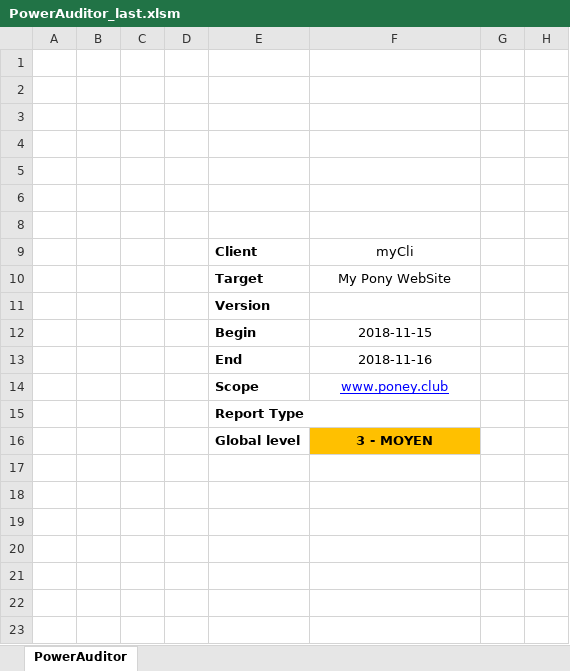
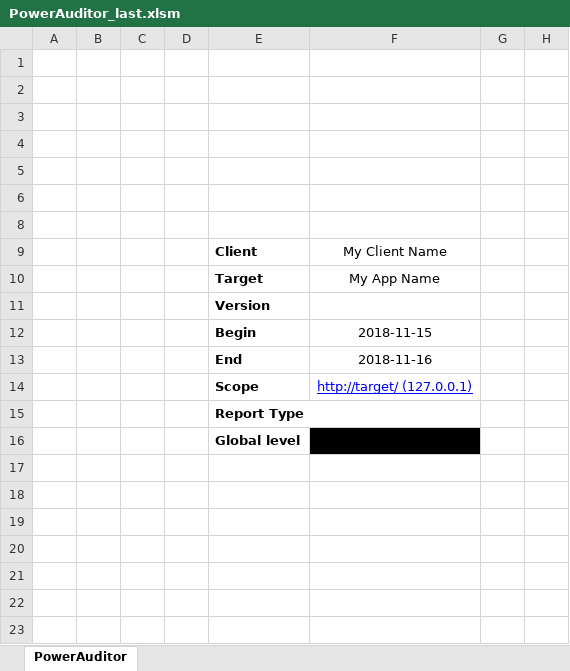
Before and after one commit to 1mm0rt41PC/PowerAuditor, an Excel workbook: PowerAuditor_last.xlsm, sheet PowerAuditor, drawn as a sheet; only a part is shown; values as stored, in another font and other column widths than the file's, no borders; charts and pictures and table styles not drawn; the diff names each change by its address in the sheet, - before the commit and + after, or states it on an @@ line.

Commit message:
:bug: Fix REPORT_TYPE error when no change. :fix: Set default fields values. :bug: Fix error when sending to prod when no plugin loaded

```diff
--- a/PowerAuditor_last.xlsm (sheet PowerAuditor)
+++ b/PowerAuditor_last.xlsm (sheet PowerAuditor)
-F9: myCli
+F9: My Client Name
-F10 (My Client Name): My Pony WebSite
+F10 (My Client Name): My App Name
-F14 (My Client Name): www.poney.club
+F14 (My Client Name): http://target/ (127.0.0.1)
-F16 (My Client Name): 3 - MOYEN
+F16 (My Client Name): (empty)
-F16 fill: #FFC000
+F16 fill: #000000
```
Also changed, not shown: hidden cells, 3 other files.
